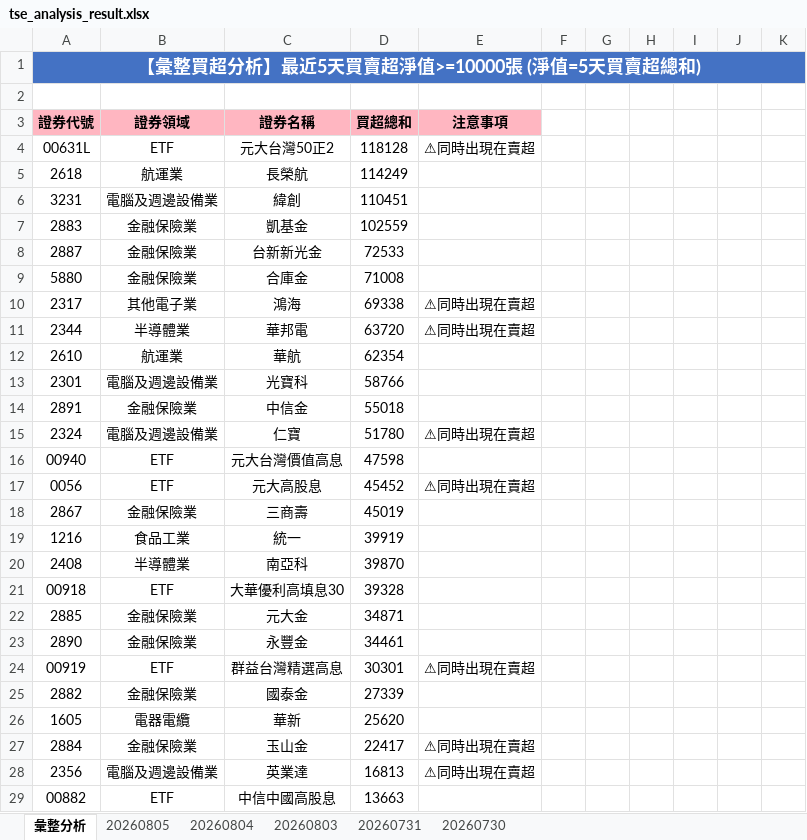
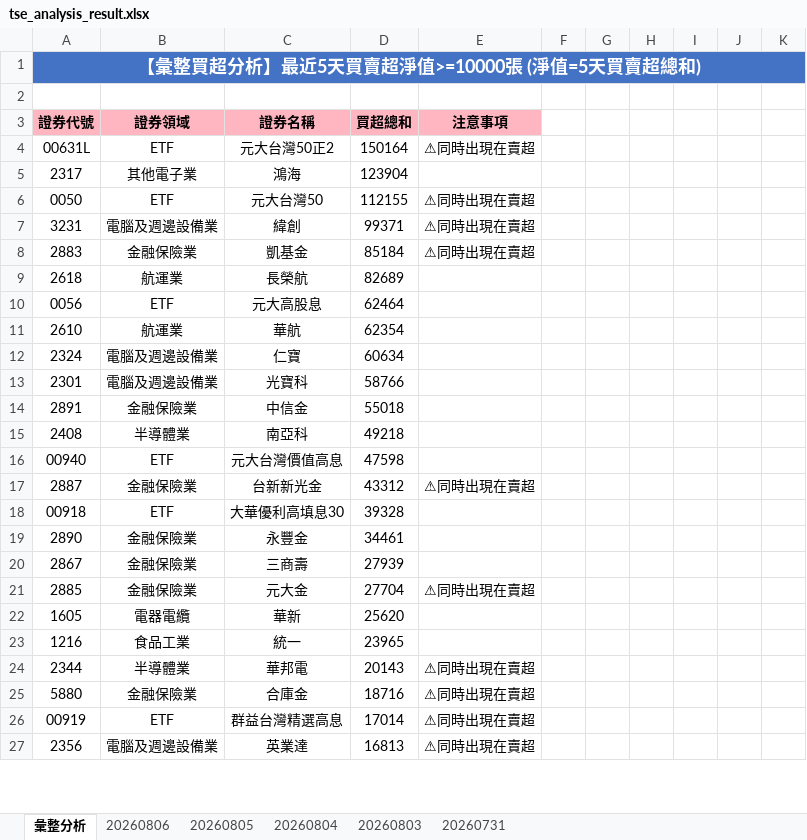
Before and after one commit to ccupcpop/GetDailyStock, an Excel workbook: StockInfo/tse_analysis_result.xlsx, sheet 彙整分析, drawn as a sheet; only a part is shown; values as stored, in another font and other column widths than the file's, no borders; removed rows and columns are numbered as before the commit, all else as after; the diff covers the shown part only; the diff names each change by its address in the sheet, - before the commit and + after, or states it on an @@ line.

```diff
--- a/StockInfo/tse_analysis_result.xlsx (sheet 彙整分析)
+++ b/StockInfo/tse_analysis_result.xlsx (sheet 彙整分析)
-sheet tab: 20260730
+sheet tab: 20260806
-D4: 118128
+D4: 150164
-row 5: 2618 | 航運業 | 長榮航 | 114249
+row 5: 2317 | 其他電子業 | 鴻海 | 123904
+row 6: 0050 | ETF | 元大台灣50 | 112155 | ⚠同時出現在賣超
-D7: 110451
+D7: 99371
-E7:E8: (empty)
+E7:E8: ⚠同時出現在賣超
-D8: 102559
+D8: 85184
-row 8: 2887 | 金融保險業 | 台新新光金 | 72533
-row 9: 5880 | 金融保險業 | 合庫金 | 71008
-row 10: 2317 | 其他電子業 | 鴻海 | 69338 | ⚠同時出現在賣超
-row 11: 2344 | 半導體業 | 華邦電 | 63720 | ⚠同時出現在賣超
+row 9: 2618 | 航運業 | 長榮航 | 82689
+row 10: 0056 | ETF | 元大高股息 | 62464
+row 12: 2324 | 電腦及週邊設備業 | 仁寶 | 60634
-row 15: 2324 | 電腦及週邊設備業 | 仁寶 | 51780 | ⚠同時出現在賣超
+row 15: 2408 | 半導體業 | 南亞科 | 49218
-row 17: 0056 | ETF | 元大高股息 | 45452 | ⚠同時出現在賣超
-row 18: 2867 | 金融保險業 | 三商壽 | 45019
-row 19: 1216 | 食品工業 | 統一 | 39919
-row 20: 2408 | 半導體業 | 南亞科 | 39870
+row 17: 2887 | 金融保險業 | 台新新光金 | 43312 | ⚠同時出現在賣超
-row 22: 2885 | 金融保險業 | 元大金 | 34871
-row 24: 00919 | ETF | 群益台灣精選高息 | 30301 | ⚠同時出現在賣超
-row 25: 2882 | 金融保險業 | 國泰金 | 27339
+row 20: 2867 | 金融保險業 | 三商壽 | 27939
+row 21: 2885 | 金融保險業 | 元大金 | 27704 | ⚠同時出現在賣超
-row 27: 2884 | 金融保險業 | 玉山金 | 22417 | ⚠同時出現在賣超
+row 23: 1216 | 食品工業 | 統一 | 23965
+row 24: 2344 | 半導體業 | 華邦電 | 20143 | ⚠同時出現在賣超
+row 25: 5880 | 金融保險業 | 合庫金 | 18716 | ⚠同時出現在賣超
+row 26: 00919 | ETF | 群益台灣精選高息 | 17014 | ⚠同時出現在賣超
-row 29: 00882 | ETF | 中信中國高股息 | 13663
```
Also changed, not shown: 43 added rows, 41 removed rows and 46 edited cells elsewhere in this sheet, sheet 20260805, StockInfo/otc_analysis_result.xlsx, 12 other files.
